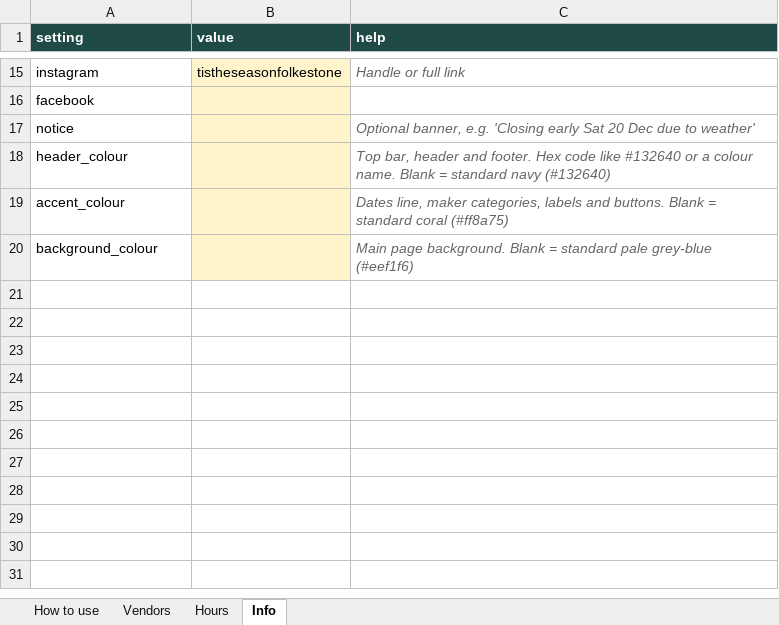
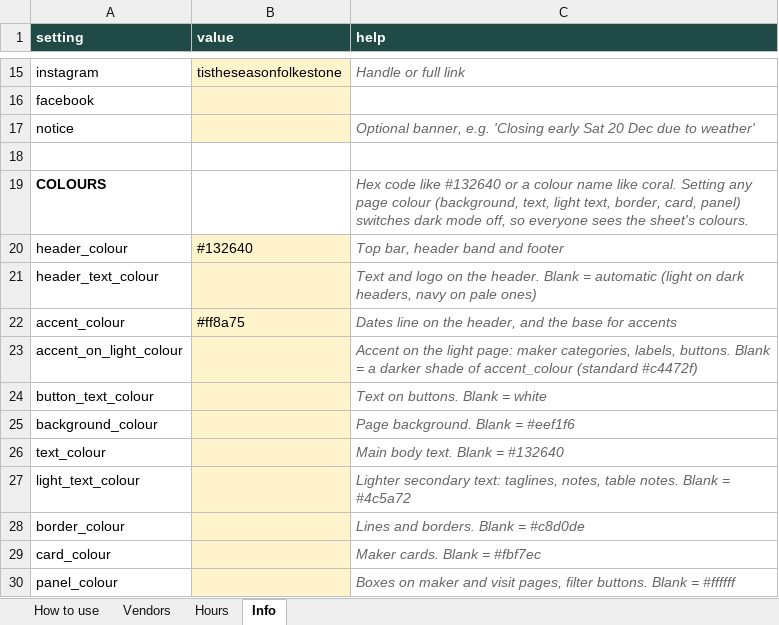
Before and after one commit to tinysmallcat/tistheseason, an Excel workbook: sheet-template.xlsx, sheet Info, drawn as a sheet; only a part is shown, gaps mark what is left out; values as stored, in another font and other column widths than the file's, no borders; addresses are those after the commit; the diff names each change by its address in the sheet, - before the commit and + after, or states it on an @@ line.

```diff
--- a/sheet-template.xlsx (sheet Info)
+++ b/sheet-template.xlsx (sheet Info)
+row 18: (empty)
+row 19: COLOURS |  | Hex code like #132640 or a colour name like coral. Setting any page colour (background, text, light text, border, card, panel) switches dark mode off, so everyone sees the sheet's colours.
-B20 (value): (empty)
+B20 (value): #132640
-C20 (help): …bar, header and footer. Hex code like #132640 or a colour name. Blank = standard navy (#132640)
+C20 (help): …bar, header band and footer
+row 21: header_text_colour |  | Text and logo on the header. Blank = automatic (light on dark headers, navy on pale ones)
-B22 (value): (empty)
+B22 (value): #ff8a75
-C22 (help): Dates line, maker categories, labels and buttons. Blank = standard coral (#ff8a75)
+C22 (help): Dates line on the header, and the base for accents
+row 23: accent_on_light_colour |  | Accent on the light page: maker categories, labels, buttons. Blank = a darker shade of accent_colour (standard #c4472f)
+row 24: button_text_colour |  | Text on buttons. Blank = white
-C25 (help): Main page background. Blank = standard pale grey-blue (#eef1f6)
+C25 (help): Page background. Blank = #eef1f6
+row 26: text_colour |  | Main body text. Blank = #132640
+row 27: light_text_colour |  | Lighter secondary text: taglines, notes, table notes. Blank = #4c5a72
+row 28: border_colour |  | Lines and borders. Blank = #c8d0de
+row 29: card_colour |  | Maker cards. Blank = #fbf7ec
+row 30: panel_colour |  | Boxes on maker and visit pages, filter buttons. Blank = #ffffff
```
Also changed, not shown: sheet How to use, 2 other files.
